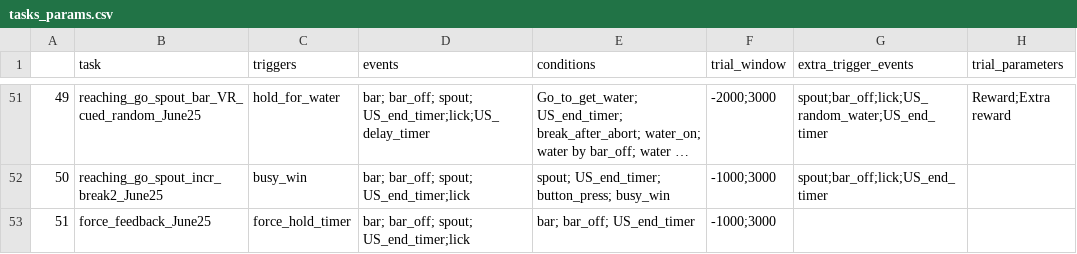
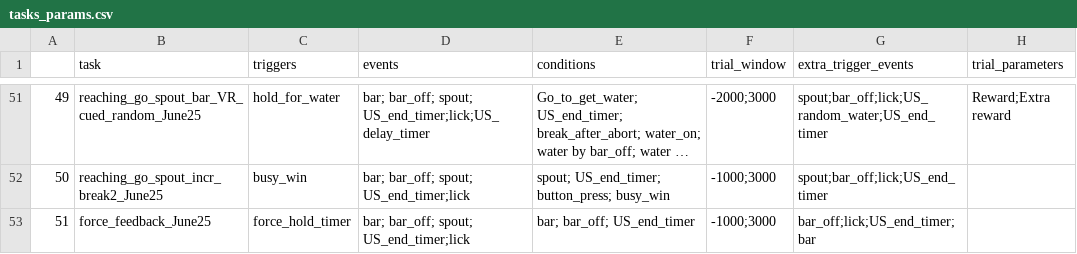
Before and after one commit to Magill-ASAP-team/trialexp, a CSV file: params/tasks_params.csv, drawn as a sheet; only a part is shown, gaps mark what is left out; long unchanged cells end in ….

Commit message:
add more more event trigger siganl for force feedback

```diff
--- a/params/tasks_params.csv
+++ b/params/tasks_params.csv
@@ -52,2 +52,2 @@
 50,reaching_go_spout_incr_break2_June25,busy_win,bar; bar_off; spout; US_end_timer;lick,spout; US_end_timer; button_press; busy_win,-1000;3000,spout;bar_off;lick;US_end_timer,
-51,force_feedback_June25,force_hold_timer,bar; bar_off; spout; US_end_timer;lick,bar; bar_off; US_end_timer,-1000;3000,,
+51,force_feedback_June25,force_hold_timer,bar; bar_off; spout; US_end_timer;lick,bar; bar_off; US_end_timer,-1000;3000,bar_off;lick;US_end_timer;bar,
```
